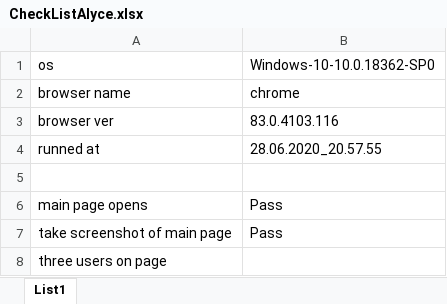
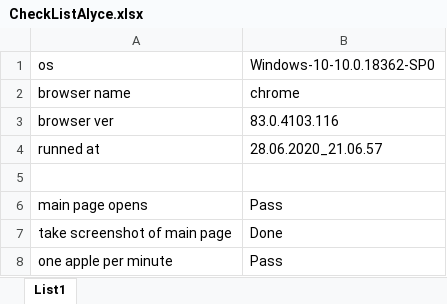
Before and after one commit to luntovskymikhail/alyce, an Excel workbook: CheckListAlyce.xlsx, sheet List1, drawn as a sheet; values as stored, in another font and other column widths than the file's, no borders; removed rows and columns are numbered as before the commit, all else as after; the diff names each change by its address in the sheet, - before the commit and + after, or states it on an @@ line.

Commit message:
3rd

```diff
--- a/CheckListAlyce.xlsx (sheet List1)
+++ b/CheckListAlyce.xlsx (sheet List1)
-B4: 28.06.2020_20.57.55
+B4: 28.06.2020_21.06.57
-B7: Pass
+B7: Done
-row 8: three users on page
+row 8: one apple per minute | Pass
```
